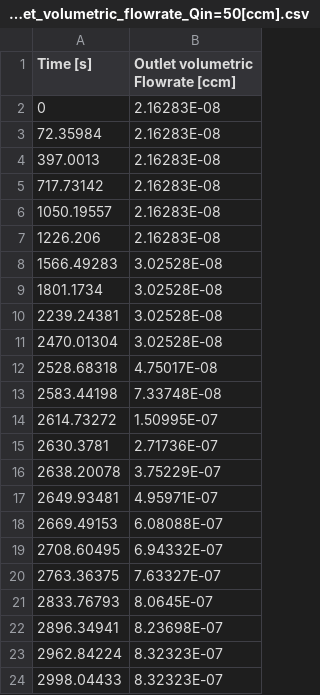
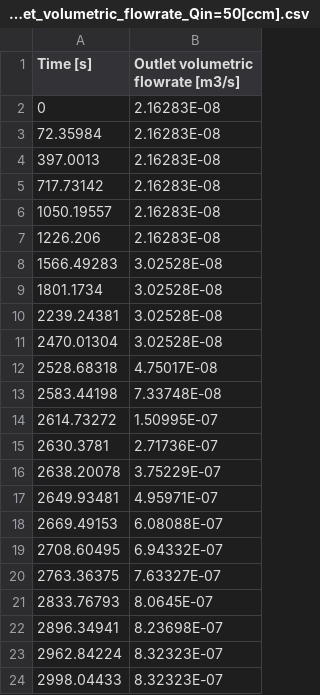
Before and after one commit to samaffleck/skarstrom, a CSV file: core/data/ward_2022/Qin=50/outlet_volumetric_flowrate_Qin=50[ccm].csv, drawn as a sheet.

```diff
--- a/core/data/ward_2022/Qin=50/outlet_volumetric_flowrate_Qin=50[ccm].csv
+++ b/core/data/ward_2022/Qin=50/outlet_volumetric_flowrate_Qin=50[ccm].csv
@@ -1,2 +1,2 @@
-Time [s],Outlet volumetric Flowrate [ccm]
+Time [s],Outlet volumetric flowrate [m3/s]
 0,2.16283E-08
```
Also changed, not shown: core/data/ward_2022/Qin=100/outlet_volumetric_flowrate_Qin=100[ccm].csv, core/data/ward_2022/Qin=200/outlet_volumetric_flowrate_Qin=200[ccm].csv, 6 other files.
